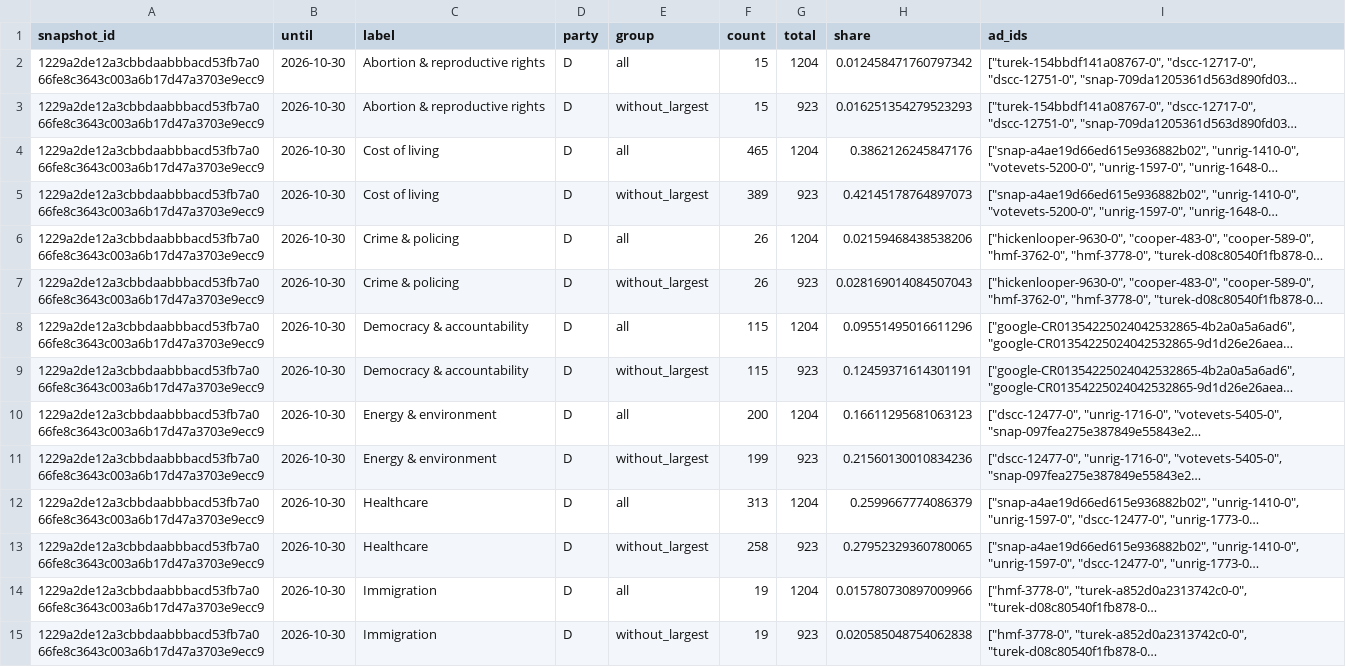
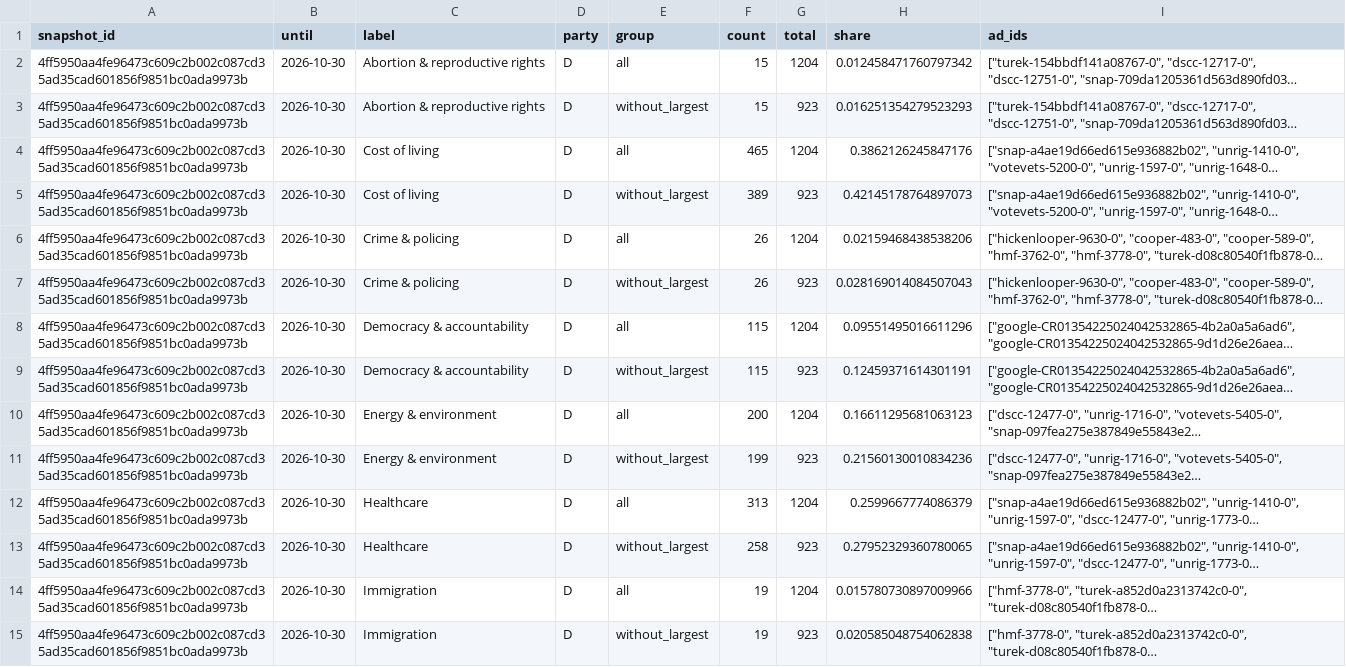
Before and after one commit to hanshanley/political-ads, a CSV file: outputs/figures/source-sensitivity.csv, drawn as a sheet; only a part is shown; long unchanged cells end in …; the diff covers the shown part only; the diff names each change by its address in the sheet, - before the commit and + after, or states it on an @@ line.

Commit message:
Recover verified Honeycutt outside-group ad quotation

```diff
--- a/outputs/figures/source-sensitivity.csv
+++ b/outputs/figures/source-sensitivity.csv
-A2:A15 (snapshot_id): 1229a2de12a3cbbdaabbbacd53fb7a066fe8c3643c003a6b17d47a3703e9ecc9
+A2:A15 (snapshot_id): 4ff5950aa4fe96473c609c2b002c087cd35ad35cad601856f9851bc0ada9973b
```
Also changed, not shown: 70 edited cells elsewhere in this file, outputs/figures/ad-strategy.csv, outputs/figures/issue-language.csv, 35 other files.
